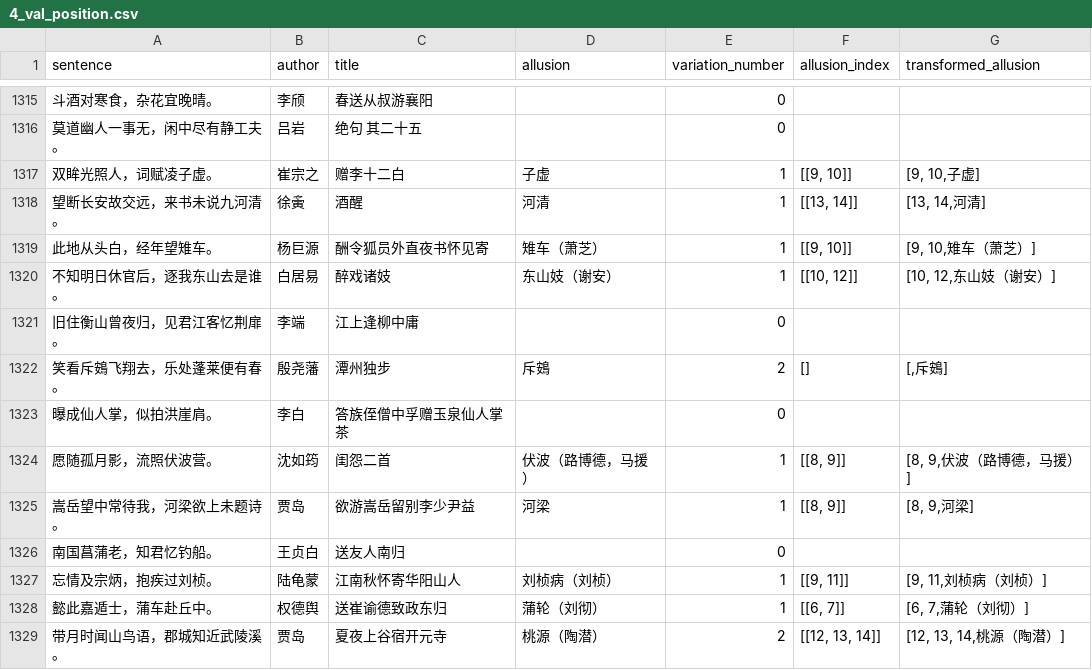
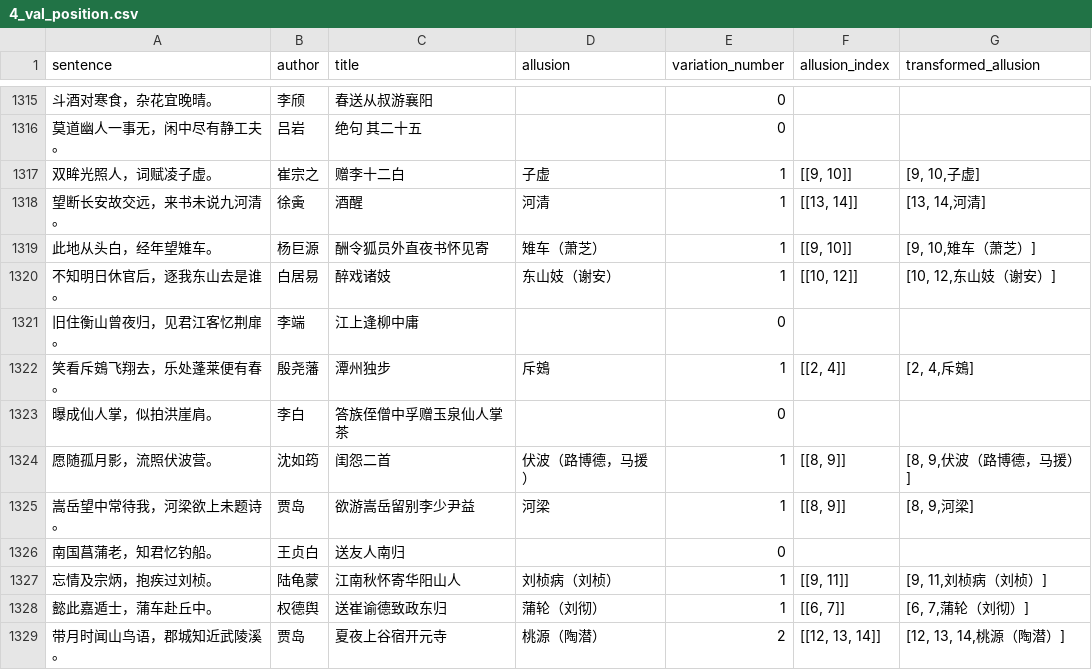
Before and after one commit to DuduuGithub/Allution-Detection, a CSV file: data/4_val_position.csv, drawn as a sheet; only a part is shown, gaps mark what is left out.

```diff
--- a/data/4_val_position.csv
+++ b/data/4_val_position.csv
@@ -1321,3 +1321,3 @@ sentence	author	title	allusion	variation_number	allusion_index	transformed_allus
 旧住衡山曾夜归，见君江客忆荆扉。	李端	江上逢柳中庸		0		
-笑看斥鴳飞翔去，乐处蓬莱便有春。	殷尧藩	潭州独步	斥鴳	2	[]	[,斥鴳]
+笑看斥鴳飞翔去，乐处蓬莱便有春。	殷尧藩	潭州独步	斥鴳	1	[[2, 4]]	[2, 4,斥鴳]
 曝成仙人掌，似拍洪崖肩。	李白	答族侄僧中孚赠玉泉仙人掌茶		0		
```
Also changed, not shown: data/4_test_type.csv, data/4_val_type.csv, 18 other files.
